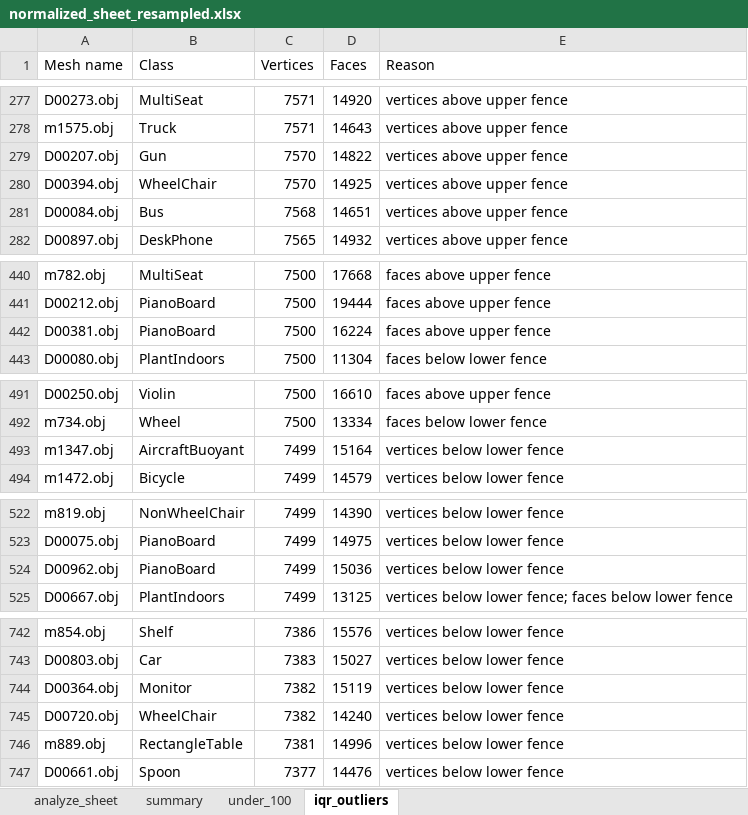
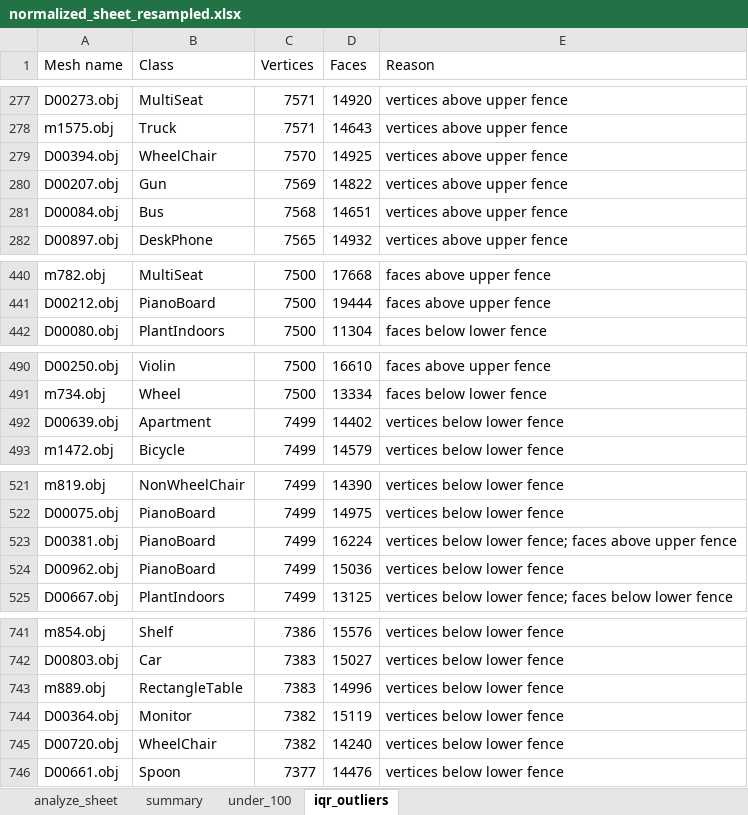
Before and after one commit to Vylsa/MultimediaRetrieval-Project, an Excel workbook: normalized_sheet_resampled.xlsx, sheet iqr_outliers, drawn as a sheet; only a part is shown, gaps mark what is left out; values as stored, in another font and other column widths than the file's, no borders; removed rows and columns are numbered as before the commit, all else as after; the diff covers the shown part only; the diff names each change by its address in the sheet, - before the commit and + after, or states it on an @@ line.

```diff
--- a/normalized_sheet_resampled.xlsx (sheet iqr_outliers)
+++ b/normalized_sheet_resampled.xlsx (sheet iqr_outliers)
-row 279: D00207.obj | Gun | 7570 | 14822 | vertices above upper fence
+row 280: D00207.obj | Gun | 7569 | 14822 | vertices above upper fence
-row 442: D00381.obj | PianoBoard | 7500 | 16224 | faces above upper fence
-row 493: m1347.obj | AircraftBuoyant | 7499 | 15164 | vertices below lower fence
+row 492: D00639.obj | Apartment | 7499 | 14402 | vertices below lower fence
+row 523: D00381.obj | PianoBoard | 7499 | 16224 | vertices below lower fence; faces above upper fence
+row 743: m889.obj | RectangleTable | 7383 | 14996 | vertices below lower fence
-row 746: m889.obj | RectangleTable | 7381 | 14996 | vertices below lower fence
```
Also changed, not shown: 11 added rows, 12 removed rows and 6 edited cells elsewhere in this sheet, sheet analyze_sheet, sheet summary, formulas that keep their value, charts or pictures, 1 other file.
